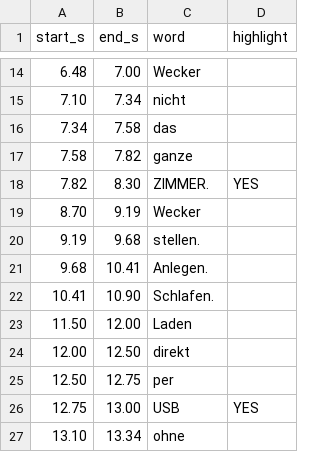
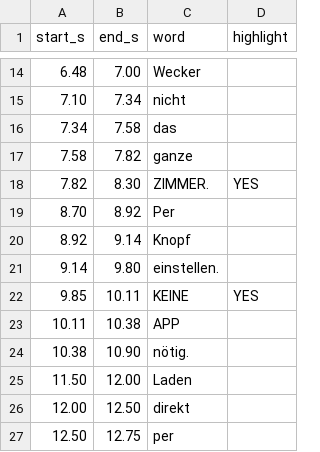
Before and after one commit to wristwake/claude-code, a CSV file: wristwake-ad/subtitles/C_demo_DE_word-timing.csv, drawn as a sheet; only a part is shown, gaps mark what is left out; the shorter side is filled out with more unchanged rows.

```diff
--- a/wristwake-ad/subtitles/C_demo_DE_word-timing.csv
+++ b/wristwake-ad/subtitles/C_demo_DE_word-timing.csv
@@ -18,6 +18,8 @@ start_s,end_s,word,highlight
 7.82,8.30,"ZIMMER.",YES
-8.70,9.19,"Wecker",
-9.19,9.68,"stellen.",
-9.68,10.41,"Anlegen.",
-10.41,10.90,"Schlafen.",
+8.70,8.92,"Per",
+8.92,9.14,"Knopf",
+9.14,9.80,"einstellen.",
+9.85,10.11,"KEINE",YES
+10.11,10.38,"APP",
+10.38,10.90,"nötig.",
 11.50,12.00,"Laden",
```
Also changed, not shown: wristwake-ad/subtitles/B_partner_LEAD_DE_word-timing.csv, wristwake-ad/subtitles/C_demo_EN_word-timing.csv, 5 other files.
